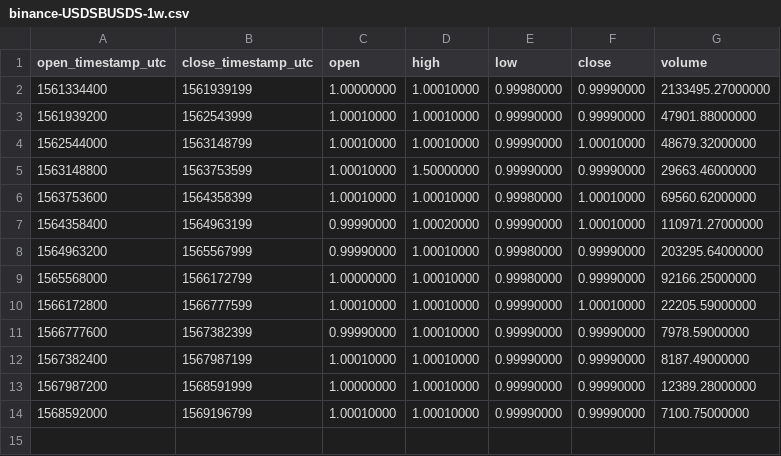
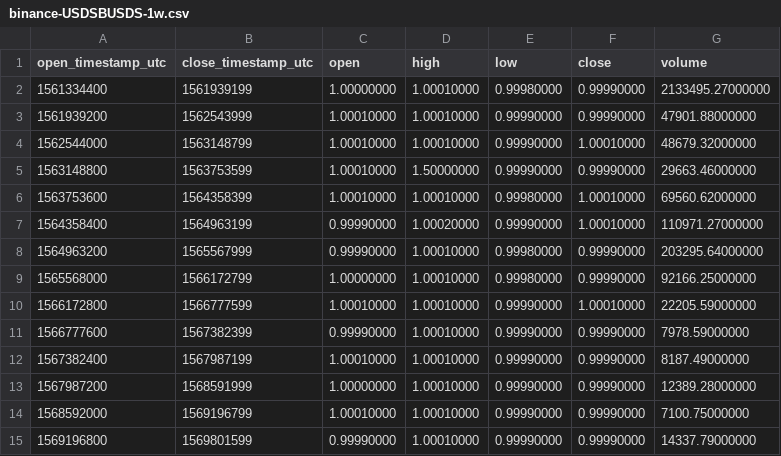
Before and after one commit to cryptobigbro/binance-USDSBUSDS, a CSV file: binance-USDSBUSDS-1w.csv, drawn as a sheet; the diff names each change by its address in the sheet, - before the commit and + after, or states it on an @@ line.

```diff
--- a/binance-USDSBUSDS-1w.csv
+++ b/binance-USDSBUSDS-1w.csv
+row 15: 1569196800 | 1569801599 | 0.99990000 | 1.00010000 | 0.99990000 | 0.99990000 | 14337.79000000
```
Also changed, not shown: binance-USDSBUSDS-1d.csv, binance-USDSBUSDS-1h.csv.
